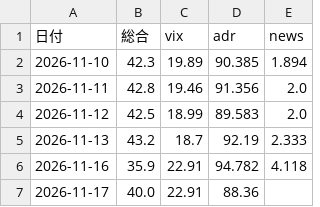
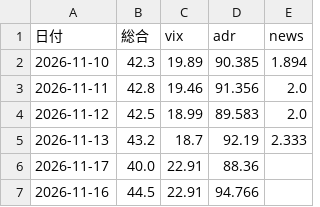
Before and after one commit to adsl77jp-cmyk/kabu, a CSV file: mood_history.csv, drawn as a sheet.

```diff
--- a/mood_history.csv
+++ b/mood_history.csv
@@ -5,3 +5,3 @@
 2026-11-13,43.2,18.7,92.19,2.333
-2026-11-16,35.9,22.91,94.782,4.118
 2026-11-17,40.0,22.91,88.36,
+2026-11-16,44.5,22.91,94.766,
```
Also changed, not shown: history.csv, news_history.csv, 3 other files.
